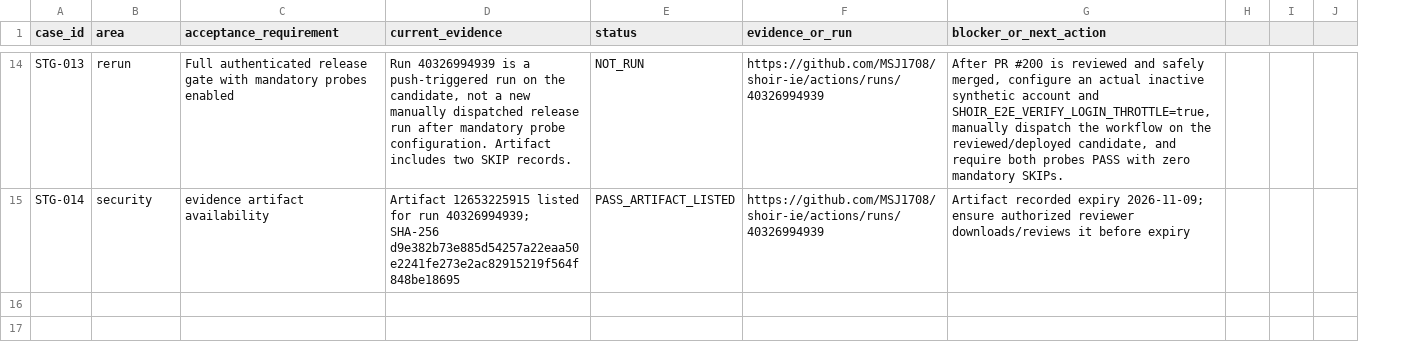
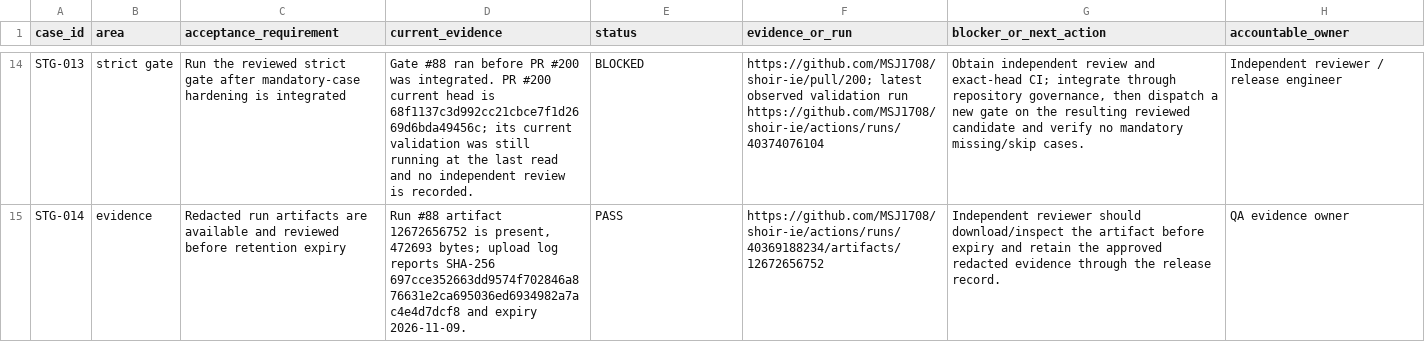
Before and after one commit to MSJ1708/shoir-ie, a CSV file: docs/release/AUTHENTICATED_STAGING_TEST_MATRIX_2026-10-26.csv, drawn as a sheet; only a part is shown, gaps mark what is left out; removed rows and columns are numbered as before the commit, all else as after; the diff covers the shown part only; the diff names each change by its address in the sheet, - before the commit and + after, or states it on an @@ line.

Commit message:
docs: refresh authenticated staging evidence matrix

```diff
--- a/docs/release/AUTHENTICATED_STAGING_TEST_MATRIX_2026-10-26.csv
+++ b/docs/release/AUTHENTICATED_STAGING_TEST_MATRIX_2026-10-26.csv
-column H, empty
-column I, empty
-column J, empty
+column H (accountable_owner), rows 14-15: Independent reviewer / release engineer | QA evidence owner
-B14 (area): rerun
+B14 (area): strict gate
-C14 (acceptance_requirement): Full authenticated release gate with mandatory probes enabled
+C14 (acceptance_requirement): Run the reviewed strict gate after mandatory-case hardening is integrated
-D14 (current_evidence): Run 40326994939 is a push-triggered run on the candidate, not a new manually dispatched release run after mandatory probe configuration. Artifact includes two SKIP records.
+D14 (current_evidence): Gate #88 ran before PR #200 was integrated. PR #200 current head is 68f1137c3d992cc21cbce7f1d2669d6bda49456c; its current validation was still running at the last read and no independent review is recorded.
-E14 (status): NOT_RUN
+E14 (status): BLOCKED
-F14 (evidence_or_run): https://github.com/MSJ1708/shoir-ie/actions/runs/40326994939
+F14 (evidence_or_run): https://github.com/MSJ1708/shoir-ie/pull/200; latest observed validation run https://github.com/MSJ1708/shoir-ie/actions/runs/40374076104
-G14 (blocker_or_next_action): After PR #200 is reviewed and safely merged, configure an actual inactive synthetic account and SHOIR_E2E_VERIFY_LOGIN_THROTTLE=true, manually dispatch the workflow on the reviewed/deployed candidate, and require both probes PASS with zero mandatory SKIPs.
+G14 (blocker_or_next_action): Obtain independent review and exact-head CI; integrate through repository governance, then dispatch a new gate on the resulting reviewed candidate and verify no mandatory missing/skip cases.
-B15 (area): security
+B15 (area): evidence
-C15 (acceptance_requirement): evidence artifact availability
+C15 (acceptance_requirement): Redacted run artifacts are available and reviewed before retention expiry
-D15 (current_evidence): Artifact 12653225915 listed for run 40326994939; SHA-256 d9e382b73e885d54257a22eaa50e2241fe273e2ac82915219f564f848be18695
+D15 (current_evidence): Run #88 artifact 12672656752 is present, 472693 bytes; upload log reports SHA-256 697cce352663dd9574f702846a876631e2ca695036ed6934982a7ac4e4d7dcf8 and expiry 2026-11-09.
-E15 (status): PASS_ARTIFACT_LISTED
+E15 (status): PASS
-F15 (evidence_or_run): https://github.com/MSJ1708/shoir-ie/actions/runs/40326994939
+F15 (evidence_or_run): https://github.com/MSJ1708/shoir-ie/actions/runs/40369188234/artifacts/12672656752
-G15 (blocker_or_next_action): Artifact recorded expiry 2026-11-09; ensure authorized reviewer downloads/reviews it before expiry
+G15 (blocker_or_next_action): Independent reviewer should download/inspect the artifact before expiry and retain the approved redacted evidence through the release record.
```
Also changed, not shown: 64 edited cells elsewhere in this file.
